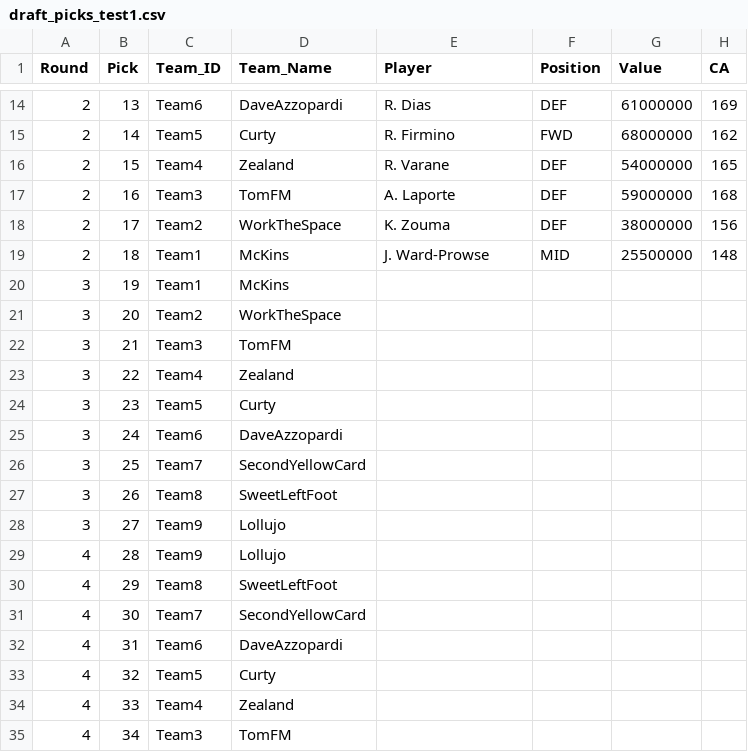
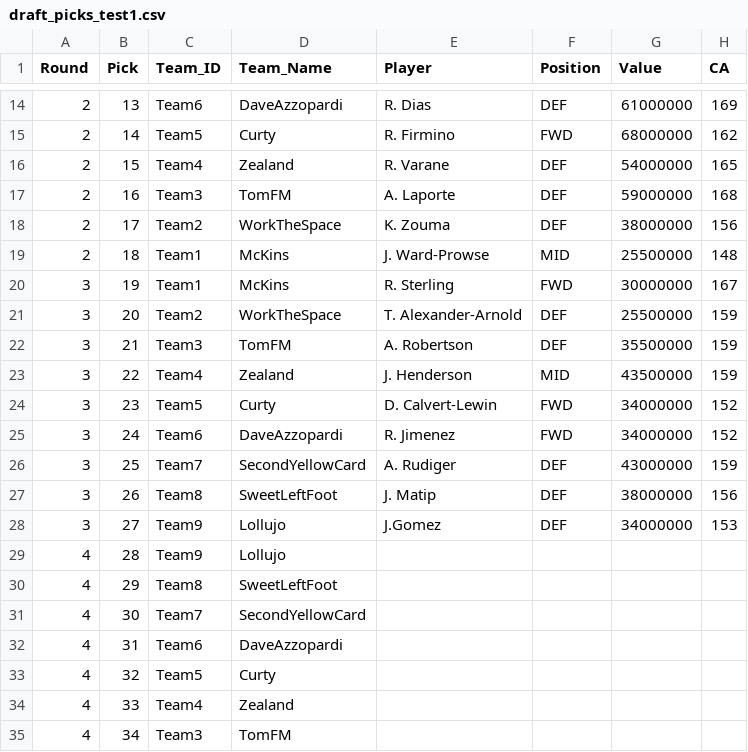
Before and after one commit to rogers1000/fmss, a CSV file: draft_picks_test1.csv, drawn as a sheet; only a part is shown, gaps mark what is left out.

Commit message:
Add files via upload

```diff
--- a/draft_picks_test1.csv
+++ b/draft_picks_test1.csv
@@ -19,11 +19,11 @@ Round,Pick,Team_ID,Team_Name,Player,Position,Value,CA
 2,18,Team1,McKins,J. Ward-Prowse,MID,25500000,148
-3,19,Team1,McKins,,,,
-3,20,Team2,WorkTheSpace,,,,
-3,21,Team3,TomFM,,,,
-3,22,Team4,Zealand,,,,
-3,23,Team5,Curty,,,,
-3,24,Team6,DaveAzzopardi,,,,
-3,25,Team7,SecondYellowCard,,,,
-3,26,Team8,SweetLeftFoot,,,,
-3,27,Team9,Lollujo,,,,
+3,19,Team1,McKins,R. Sterling,FWD,30000000,167
+3,20,Team2,WorkTheSpace,T. Alexander-Arnold,DEF,25500000,159
+3,21,Team3,TomFM,A. Robertson,DEF,35500000,159
+3,22,Team4,Zealand,J. Henderson,MID,43500000,159
+3,23,Team5,Curty,D. Calvert-Lewin,FWD,34000000,152
+3,24,Team6,DaveAzzopardi,R. Jimenez,FWD,34000000,152
+3,25,Team7,SecondYellowCard,A. Rudiger,DEF,43000000,159
+3,26,Team8,SweetLeftFoot,J. Matip,DEF,38000000,156
+3,27,Team9,Lollujo,J.Gomez,DEF,34000000,153
 4,28,Team9,Lollujo,,,,
```
